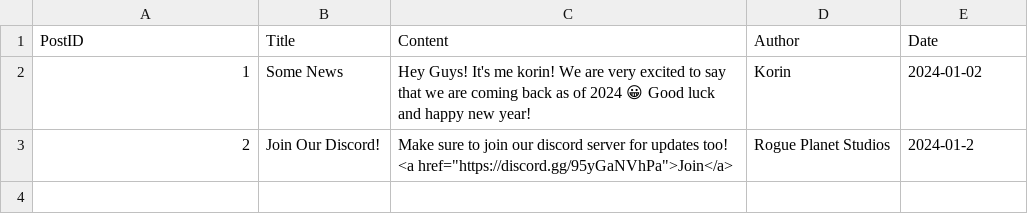
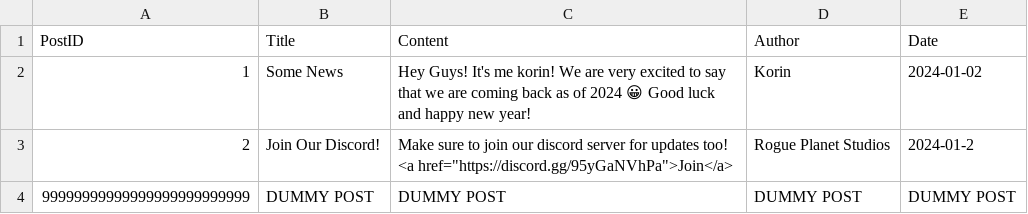
Before and after one commit to KorinYTUK/rogueplanetstudios.eu.org, a CSV file: posts.csv, drawn as a sheet; the diff names each change by its address in the sheet, - before the commit and + after, or states it on an @@ line.

Commit message:
Update posts.csv

```diff
--- a/posts.csv
+++ b/posts.csv
+row 4: 99999999999999999999999999 | DUMMY POST | DUMMY POST | DUMMY POST | DUMMY POST
```
